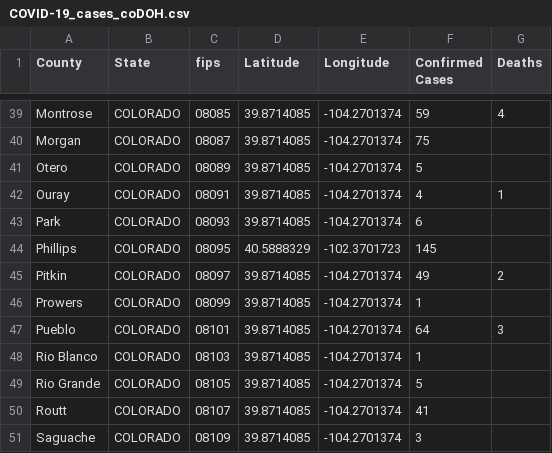
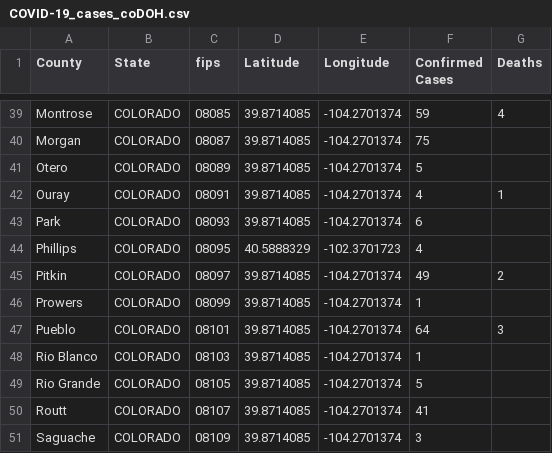
Before and after one commit to ThanatoSohne/COVID-19-Outbreak-Visualization-Tool, a CSV file: Web Scrapers/US States/COVID-19_cases_coDOH.csv, drawn as a sheet; only a part is shown, gaps mark what is left out; the diff names each change by its address in the sheet, - before the commit and + after, or states it on an @@ line.

Commit message:
Update COVID-19_cases_coDOH.csv

```diff
--- a/Web Scrapers/US States/COVID-19_cases_coDOH.csv
+++ b/Web Scrapers/US States/COVID-19_cases_coDOH.csv
-F44 (Confirmed Cases): 145
+F44 (Confirmed Cases): 4
```
